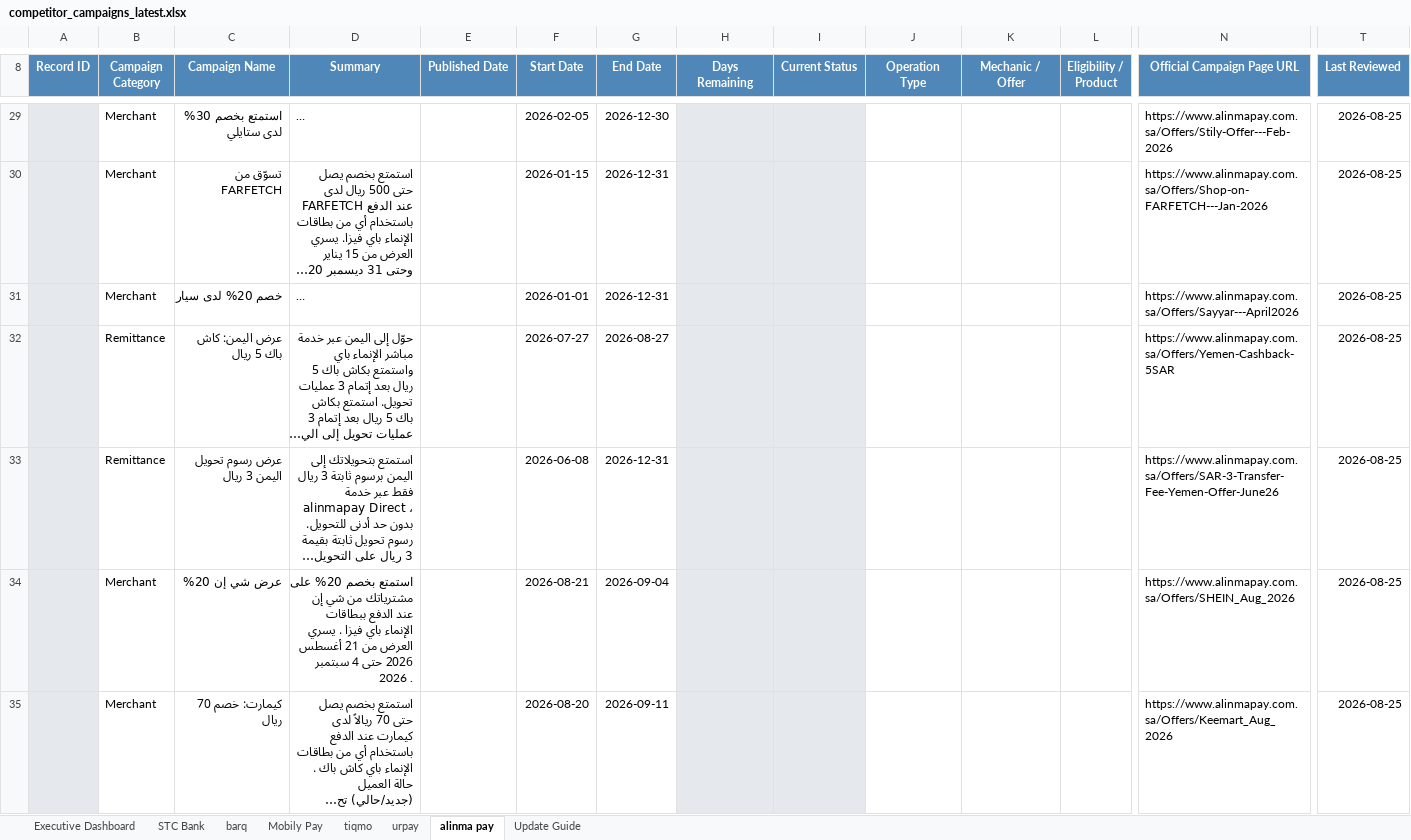
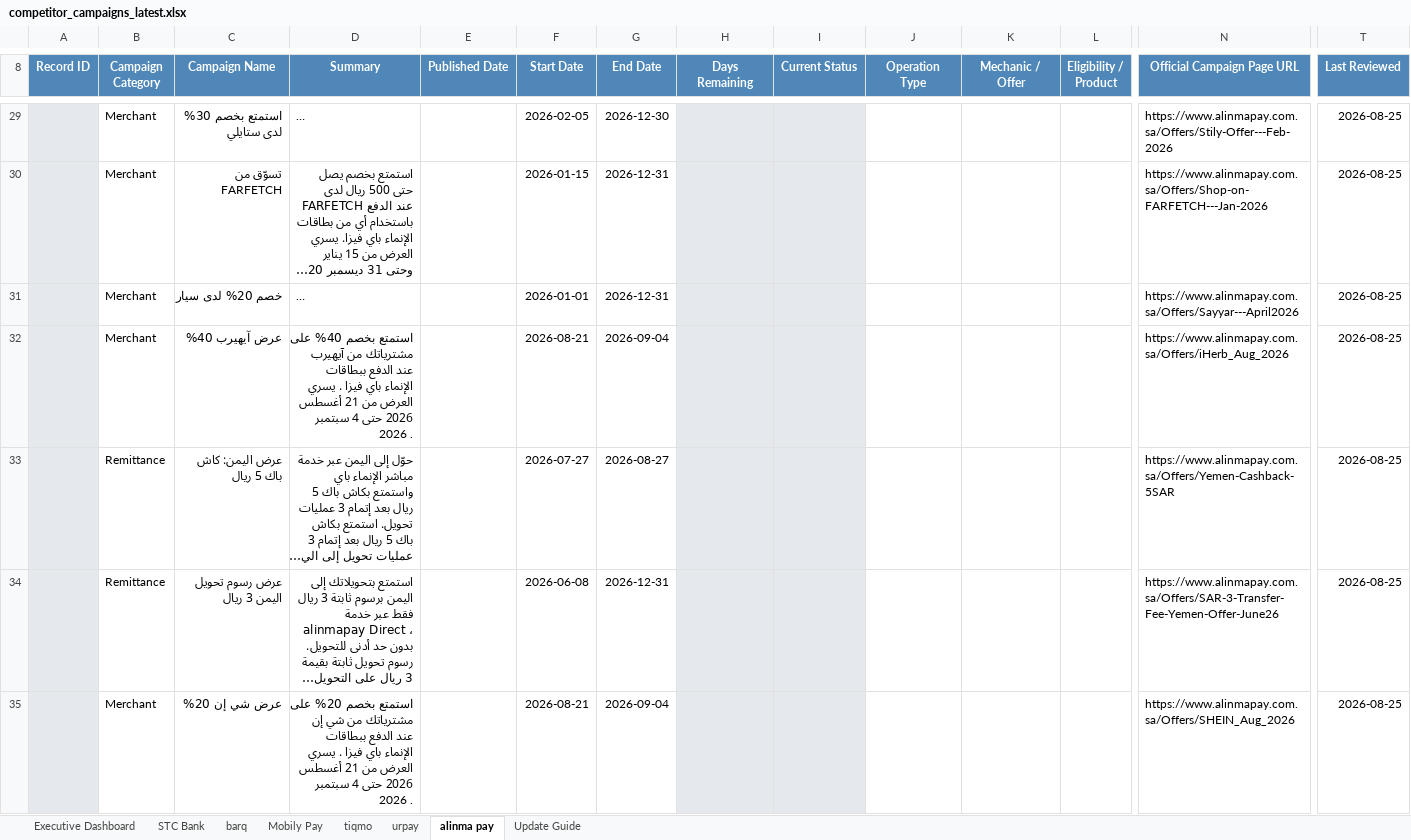
Before and after one commit to Mjmj777/competitor-monitor-v2, an Excel workbook: competitor_campaigns_latest.xlsx, sheet alinma pay, drawn as a sheet; only a part is shown, gaps mark what is left out; the shorter side is filled out with more unchanged rows; long unchanged cells end in …; values as stored, in another font and other column widths than the file's, no borders; conditional formats and table styles not drawn; rows hold the shown columns only; the diff covers the shown part only; the diff names each change by its address in the sheet, - before the commit and + after, or states it on an @@ line.

```diff
--- a/competitor_campaigns_latest.xlsx (sheet alinma pay)
+++ b/competitor_campaigns_latest.xlsx (sheet alinma pay)
+row 32:  | Merchant | عرض آيهيرب 40% | استمتع بخصم 40% على مشترياتك من آيهيرب عند الدفع ببطاقات الإنماء باي فيزا . يسري العرض من 21 أغسطس 2026 حتى 4 سبتمبر 2026 . |  | 2026-08-21 | 2026-09-04 |  |  |  |  |  | https://www.alinmapay.com.sa/Offers/iHerb_Aug_2026 | 2026-08-25
```
Also changed, not shown: 3 added rows elsewhere in this sheet, sheet barq, formulas that keep their value, 2 other files.
